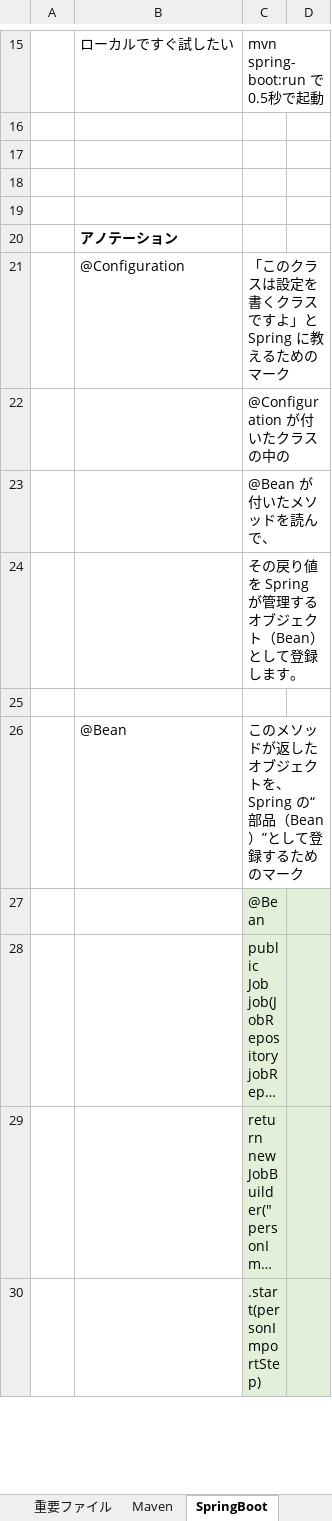
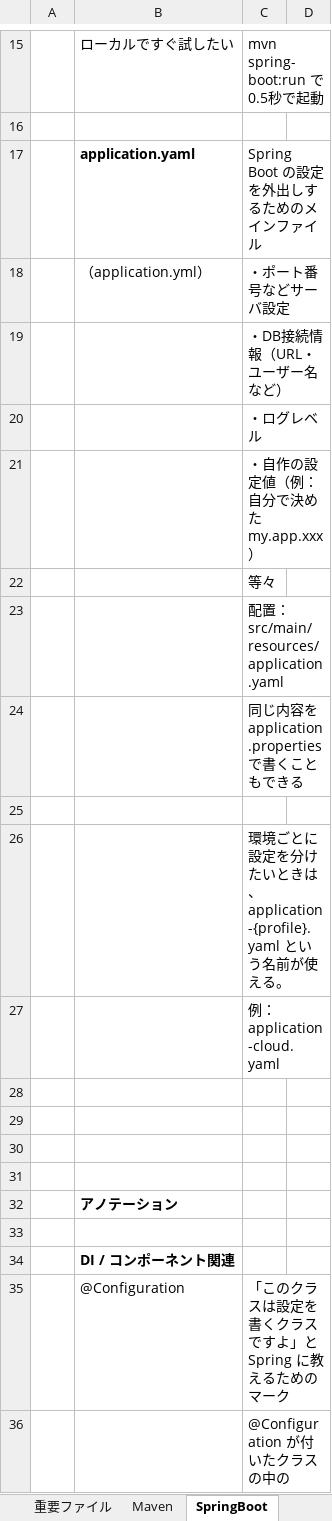
Before and after one commit to mtk57/Public, an Excel workbook: BAS_memo.xlsx, sheet SpringBoot, drawn as a sheet; only a part is shown, gaps mark what is left out; the shorter side is filled out with more unchanged rows; long unchanged cells end in …; values as stored, in another font and other column widths than the file's, no borders; the diff covers the shown part only; the diff names each change by its address in the sheet, - before the commit and + after, or states it on an @@ line.

```diff
--- a/BAS_memo.xlsx (sheet SpringBoot)
+++ b/BAS_memo.xlsx (sheet SpringBoot)
+row 17:  | application.yaml | Spring Boot の設定を外出しするためのメインファイル
+row 18:  | （application.yml） | ・ポート番号などサーバ設定
+row 19:  |  | ・DB接続情報（URL・ユーザー名 など）
+row 20:  |  | ・ログレベル
+row 21:  |  | ・自作の設定値（例：自分で決めた my.app.xxx）
+row 22:  |  | 等々
+row 23:  |  | 配置：src/main/resources/application.yaml
+row 24:  |  | 同じ内容を application.properties で書くこともできる
+row 25: (empty)
+row 26:  |  | 環境ごとに設定を分けたいときは、application-{profile}.yaml という名前が使える。
+row 27:  |  | 例：application-cloud.yaml
+row 28: (empty)
+row 33: (empty)
+row 34:  | DI / コンポーネント関連
```
Also changed, not shown: 39 added rows elsewhere in this sheet, sheet Java(SpringBatch), sheet 基本, sheet DI, sheet Maven, other sheet tabs, 4 other files.
